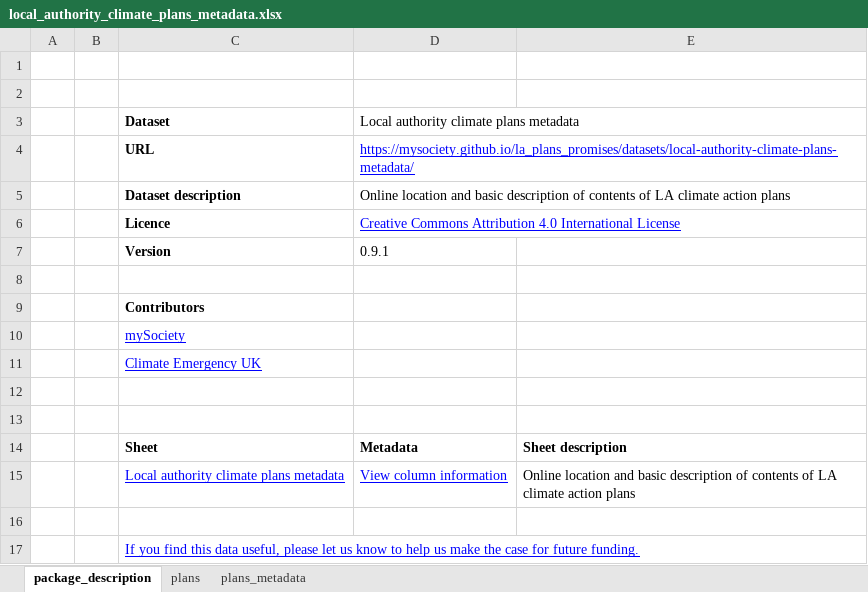
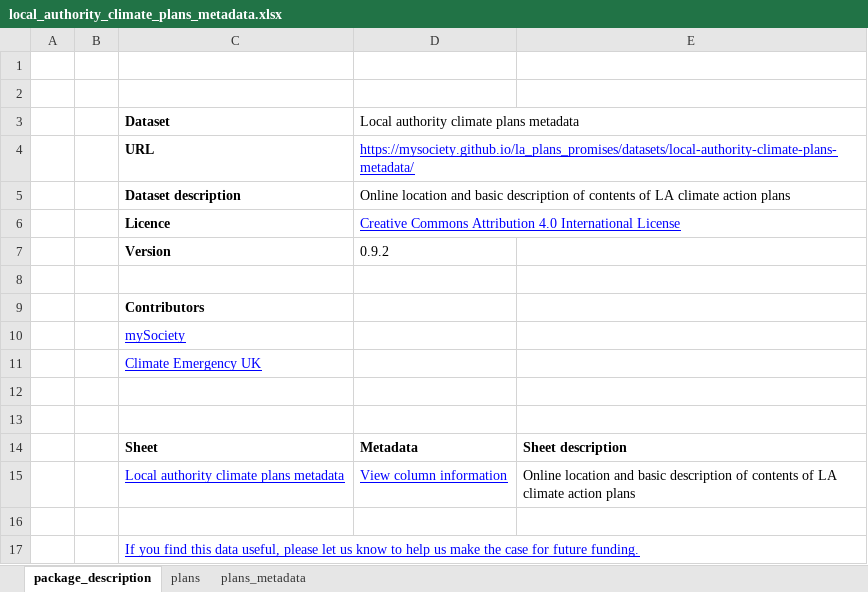
Before and after one commit to mysociety/la-plans-promises, an Excel workbook: docs/data/local_authority_climate_plans_metadata/0/local_authority_climate_plans_metadata.xlsx, sheet package_description, drawn as a sheet; values as stored, in another font and other column widths than the file's, no borders; the diff names each change by its address in the sheet, - before the commit and + after, or states it on an @@ line.

```diff
--- a/docs/data/local_authority_climate_plans_metadata/0/local_authority_climate_plans_metadata.xlsx (sheet package_description)
+++ b/docs/data/local_authority_climate_plans_metadata/0/local_authority_climate_plans_metadata.xlsx (sheet package_description)
-D7: 0.9.1
+D7: 0.9.2
```
Also changed, not shown: sheet plans, docs/data/local_authority_climate_plans_metadata/latest/local_authority_climate_plans_metadata.xlsx, 33 other files.
